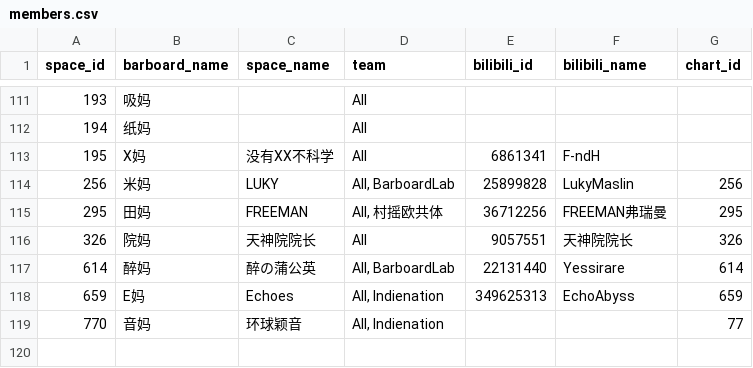
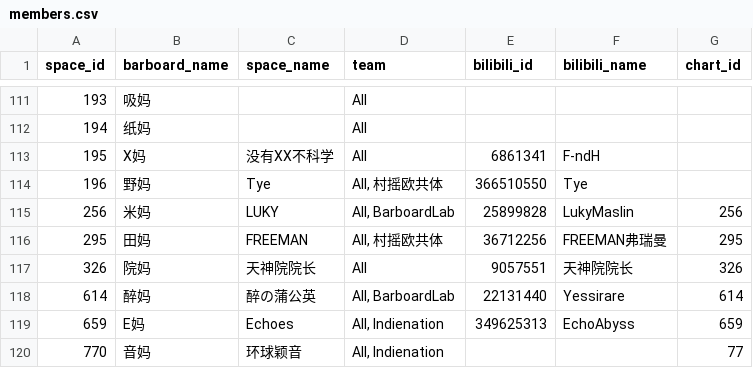
Before and after one commit to barboard-space/barboard, a CSV file: data/members/members.csv, drawn as a sheet; only a part is shown, gaps mark what is left out; the diff names each change by its address in the sheet, - before the commit and + after, or states it on an @@ line.

```diff
--- a/data/members/members.csv
+++ b/data/members/members.csv
+row 114: 196 | 野妈 | Tye | All, 村摇欧共体 | 366510550 | Tye
```
Also changed, not shown: 16 other files.
